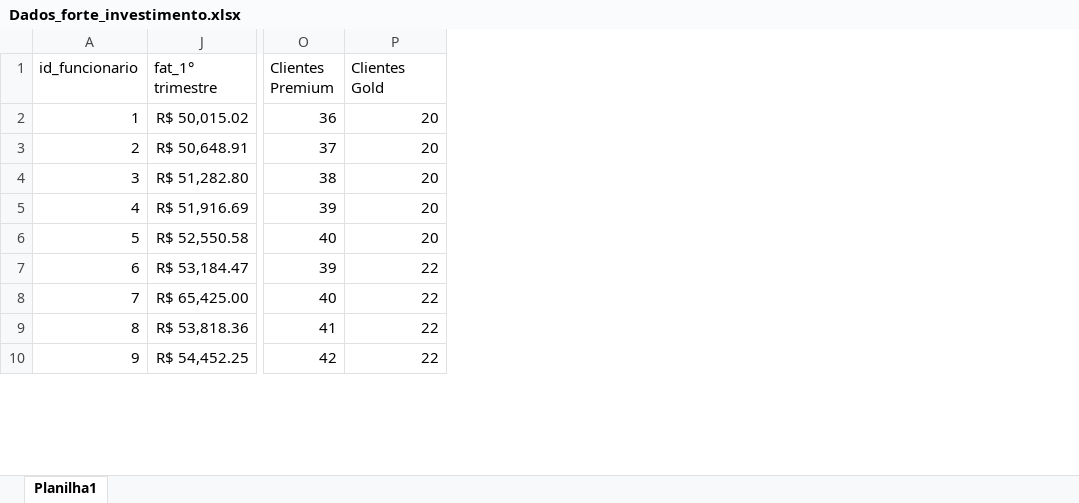
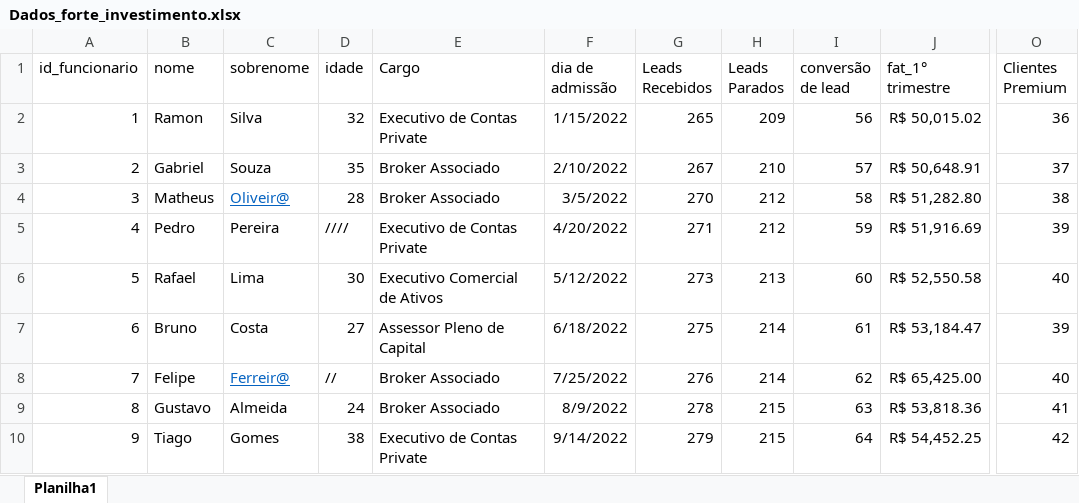
Before and after one commit to Santos-LN/Projeto_Investimento, an Excel workbook: Dados_forte_investimento.xlsx, sheet Planilha1, drawn as a sheet; only a part is shown, gaps mark what is left out; values as stored, in another font and other column widths than the file's, no borders; table styles not drawn; removed rows and columns are numbered as before the commit, all else as after; the diff names each change by its address in the sheet, - before the commit and + after, or states it on an @@ line.

```diff
--- a/Dados_forte_investimento.xlsx (sheet Planilha1)
+++ b/Dados_forte_investimento.xlsx (sheet Planilha1)
@@ column B (nome) unhidden, rows 2-10: Ramon | Gabriel | Matheus | Pedro | Rafael | Bruno | Felipe | Gustavo | Tiago @@
@@ column C (sobrenome) unhidden, rows 2-10: Silva | Souza | Oliveir@ | Pereira | Lima | Costa | Ferreir@ | Almeida | Gomes @@
@@ column D (idade) unhidden, rows 2-10: 32 | 35 | 28 | //// | 30 | 27 | // | 24 | 38 @@
@@ column E (Cargo) unhidden, rows 2-10: Executivo de Contas Private | Broker Associado | Broker Associado | Executivo de Contas Private | Executivo Comercial de Ativos | Assessor Pleno de Capital | Broker Associado | Broker Associado | Executivo de Contas Private @@
@@ column F (dia de admissão) unhidden, rows 2-10: 1/15/2022 | 2/10/2022 | 3/5/2022 | 4/20/2022 | 5/12/2022 | 6/18/2022 | 7/25/2022 | 8/9/2022 | 9/14/2022 @@
@@ column G (Leads Recebidos) unhidden, rows 2-10: 265 | 267 | 270 | 271 | 273 | 275 | 276 | 278 | 279 @@
@@ column H (Leads Parados) unhidden, rows 2-10: 209 | 210 | 212 | 212 | 213 | 214 | 214 | 215 | 215 @@
@@ column I (conversão de lead) unhidden, rows 2-10: 56 | 57 | 58 | 59 | 60 | 61 | 62 | 63 | 64 @@
@@ column P (Clientes Gold) hidden, rows 2-10: 20 | 20 | 20 | 20 | 20 | 22 | 22 | 22 | 22 @@
```
Also changed, not shown: 2 other files.
